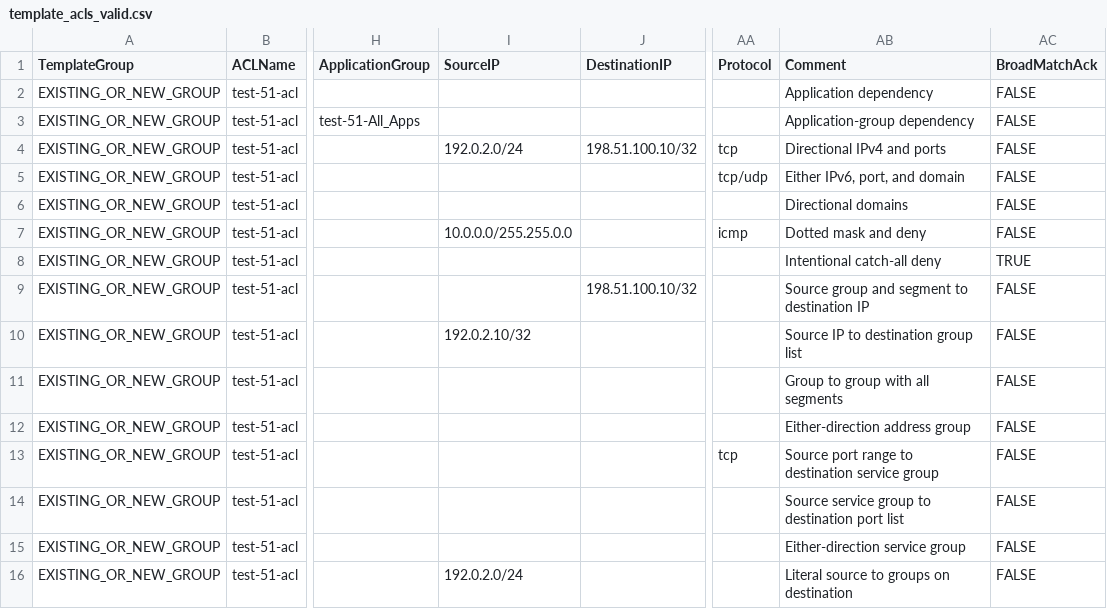
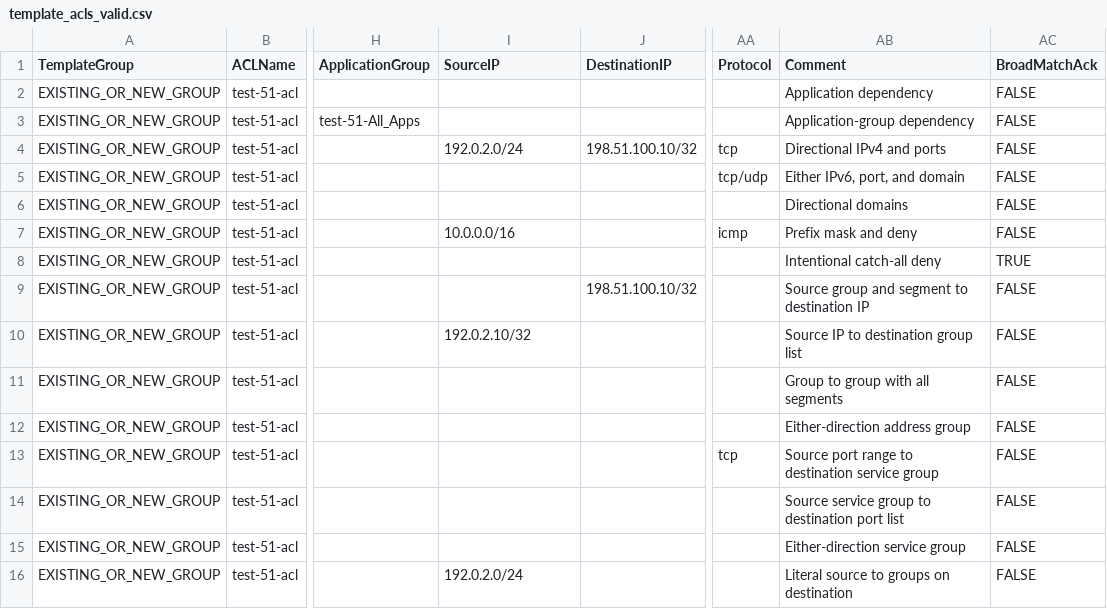
Before and after one commit to Crypto-Gi/edgeconnect-orchestrator-automation, a CSV file: examples/edgeconnect/template_acls_valid.csv, drawn as a sheet; only a part is shown, gaps mark what is left out; the diff names each change by its address in the sheet, - before the commit and + after, or states it on an @@ line.

```diff
--- a/examples/edgeconnect/template_acls_valid.csv
+++ b/examples/edgeconnect/template_acls_valid.csv
-I7 (SourceIP): 10.0.0.0/255.255.0.0
+I7 (SourceIP): 10.0.0.0/16
-AB7 (Comment): Dotted mask and deny
+AB7 (Comment): Prefix mask and deny
```
Also changed, not shown: examples/edgeconnect/template_acls_test3_invalid.csv, examples/edgeconnect/template_acls_test3_valid.csv, 24 other files.
